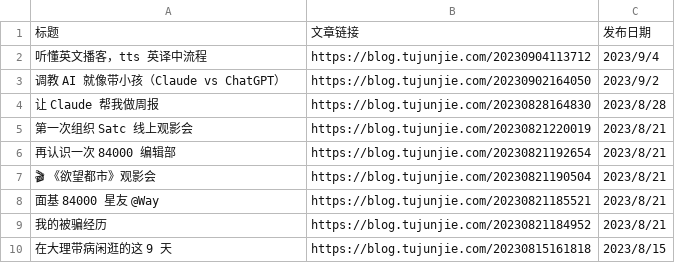
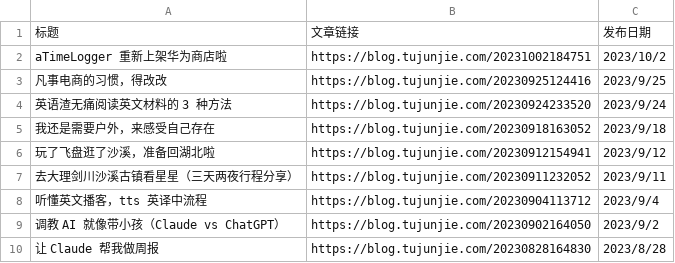
Before and after one commit to CaiGeen/Hashnode-blog, a CSV file: Archive of 涂俊杰JunJie.csv, drawn as a sheet; only a part is shown; the shorter side is filled out with more unchanged rows.

Commit message:
Update Archive of 涂俊杰JunJie.csv

```diff
--- a/Archive of 涂俊杰JunJie.csv
+++ b/Archive of 涂俊杰JunJie.csv
@@ -1,2 +1,8 @@
 标题,文章链接,发布日期
+aTimeLogger 重新上架华为商店啦,https://blog.tujunjie.com/20231002184751,2023/10/2
+凡事电商的习惯，得改改,https://blog.tujunjie.com/20230925124416,2023/9/25
+英语渣无痛阅读英文材料的 3 种方法,https://blog.tujunjie.com/20230924233520,2023/9/24
+我还是需要户外，来感受自己存在,https://blog.tujunjie.com/20230918163052,2023/9/18
+玩了飞盘逛了沙溪，准备回湖北啦,https://blog.tujunjie.com/20230912154941,2023/9/12
+去大理剑川沙溪古镇看星星（三天两夜行程分享）,https://blog.tujunjie.com/20230911232052,2023/9/11
 听懂英文播客，tts 英译中流程,https://blog.tujunjie.com/20230904113712,2023/9/4
```
